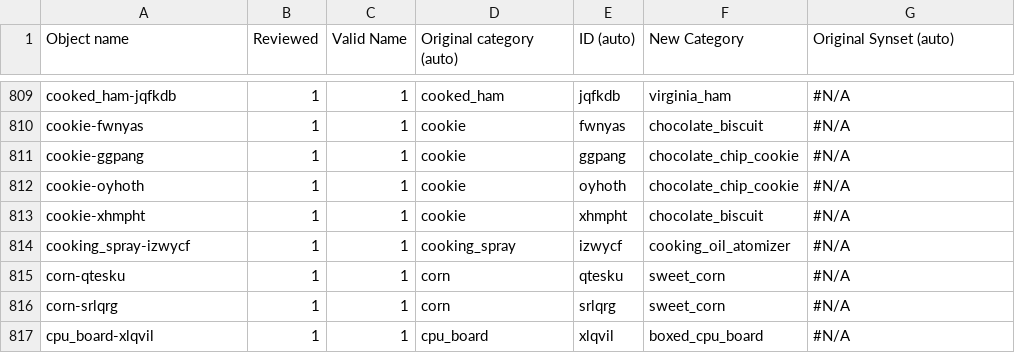
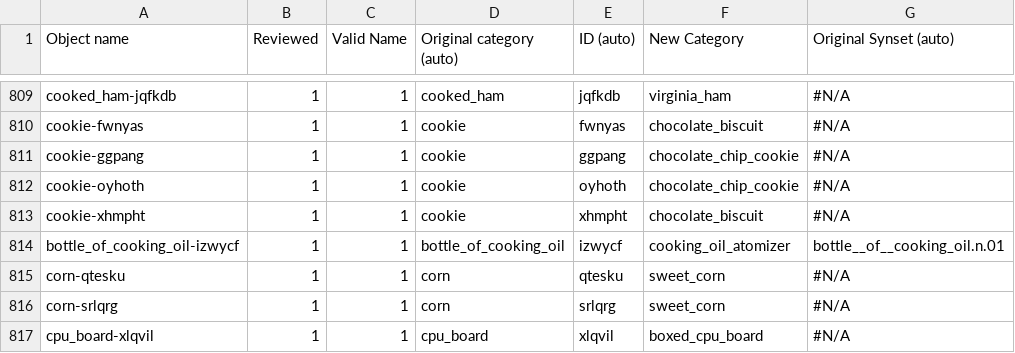
Before and after one commit to embodied-agent-eval/bddl, a CSV file: bddl/generated_data/object_renames.csv, drawn as a sheet; only a part is shown, gaps mark what is left out; the diff names each change by its address in the sheet, - before the commit and + after, or states it on an @@ line.

```diff
--- a/bddl/generated_data/object_renames.csv
+++ b/bddl/generated_data/object_renames.csv
-A814 (Object name): cooking_spray-izwycf
+A814 (Object name): bottle_of_cooking_oil-izwycf
-D814 (Original category (auto)): cooking_spray
+D814 (Original category (auto)): bottle_of_cooking_oil
-G814 (Original Synset (auto)): #N/A
+G814 (Original Synset (auto)): bottle__of__cooking_oil.n.01
```
